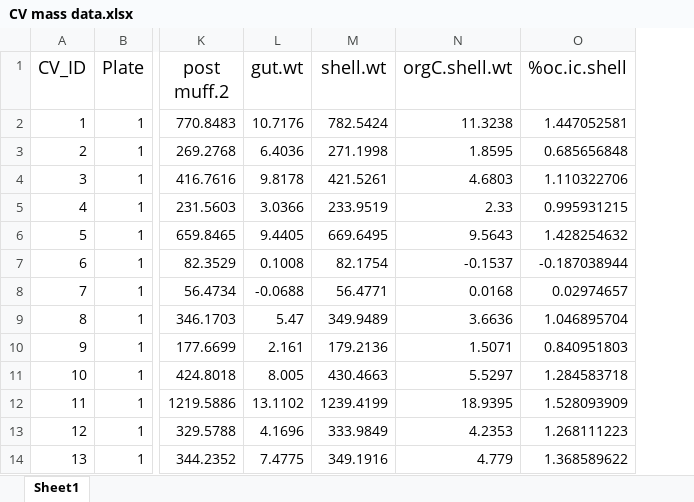
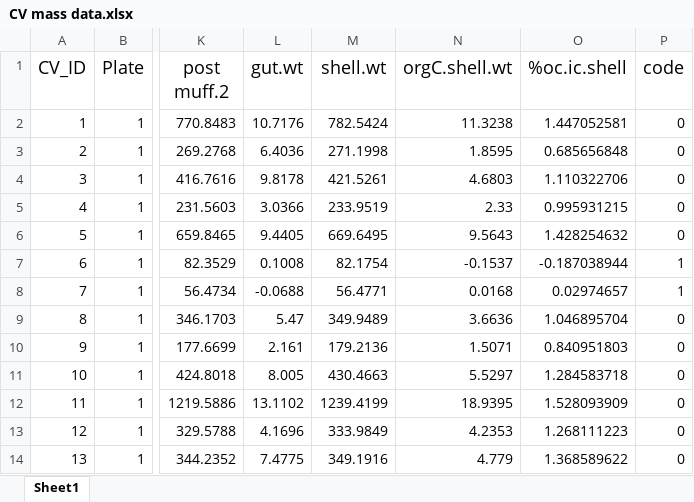
Before and after one commit to amsaley/CV_growth, an Excel workbook: data files/CV mass data.xlsx, sheet Sheet1, drawn as a sheet; only a part is shown, gaps mark what is left out; values as stored, in another font and other column widths than the file's, no borders; the diff names each change by its address in the sheet, - before the commit and + after, or states it on an @@ line.

Commit message:
playing around with CV mass data

```diff
--- a/data files/CV mass data.xlsx (sheet Sheet1)
+++ b/data files/CV mass data.xlsx (sheet Sheet1)
+column P (code), rows 2-14: 0 | 0 | 0 | 0 | 0 | 1 | 1 | 0 | 0 | 0 | 0 | 0 | 0
```
Also changed, not shown: 2 other files.
